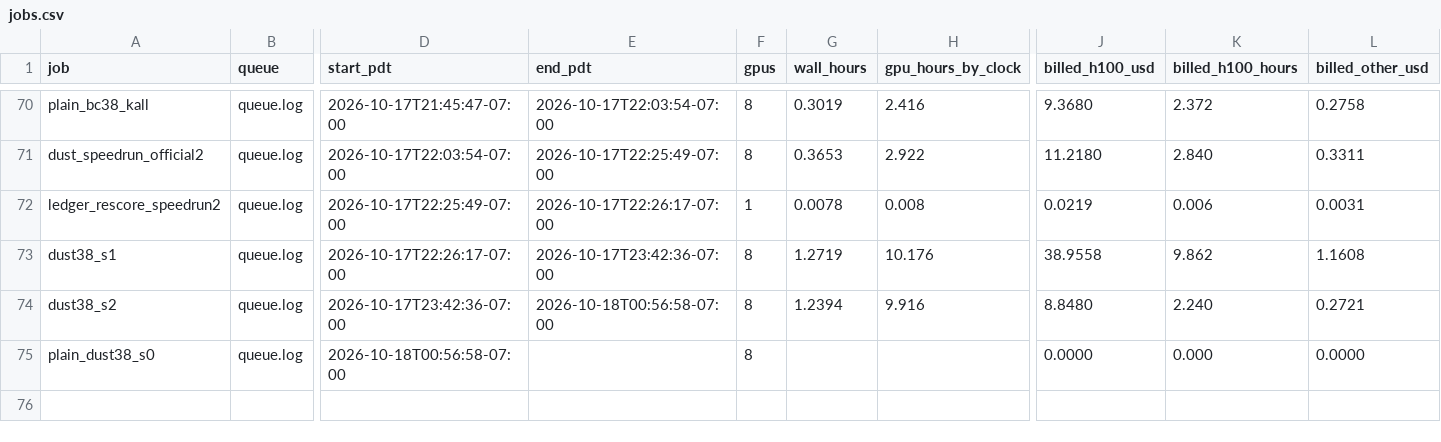
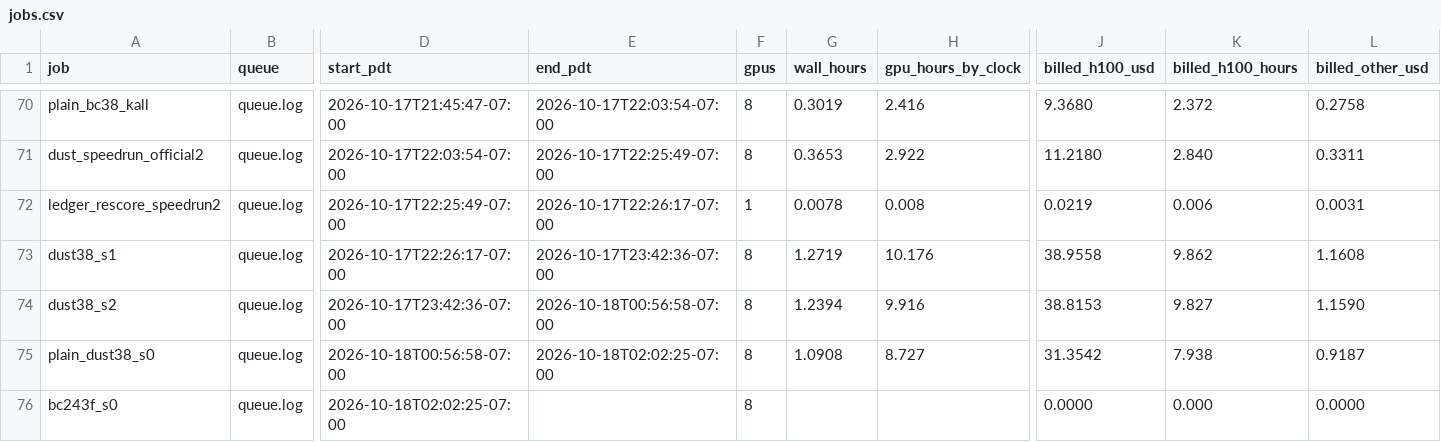
Before and after one commit to mattsq/boost-cut, a CSV file: ledger/jobs.csv, drawn as a sheet; only a part is shown, gaps mark what is left out; rows hold the shown columns only; the diff names each change by its address in the sheet, - before the commit and + after, or states it on an @@ line.

```diff
--- a/ledger/jobs.csv
+++ b/ledger/jobs.csv
-J74 (billed_h100_usd): 8.8480
+J74 (billed_h100_usd): 38.8153
-K74 (billed_h100_hours): 2.240
+K74 (billed_h100_hours): 9.827
-L74 (billed_other_usd): 0.2721
+L74 (billed_other_usd): 1.1590
-E75 (end_pdt): (empty)
+E75 (end_pdt): 2026-10-18T02:02:25-07:00
-G75 (wall_hours): (empty)
+G75 (wall_hours): 1.0908
-H75 (gpu_hours_by_clock): (empty)
+H75 (gpu_hours_by_clock): 8.727
-J75 (billed_h100_usd): 0.0000
+J75 (billed_h100_usd): 31.3542
-K75 (billed_h100_hours): 0.000
+K75 (billed_h100_hours): 7.938
-L75 (billed_other_usd): 0.0000
+L75 (billed_other_usd): 0.9187
+row 76: bc243f_s0 | queue.log | 2026-10-18T02:02:25-07:00 |  | 8 |  |  | 0.0000 | 0.000 | 0.0000
```
Also changed, not shown: 14 other files.
